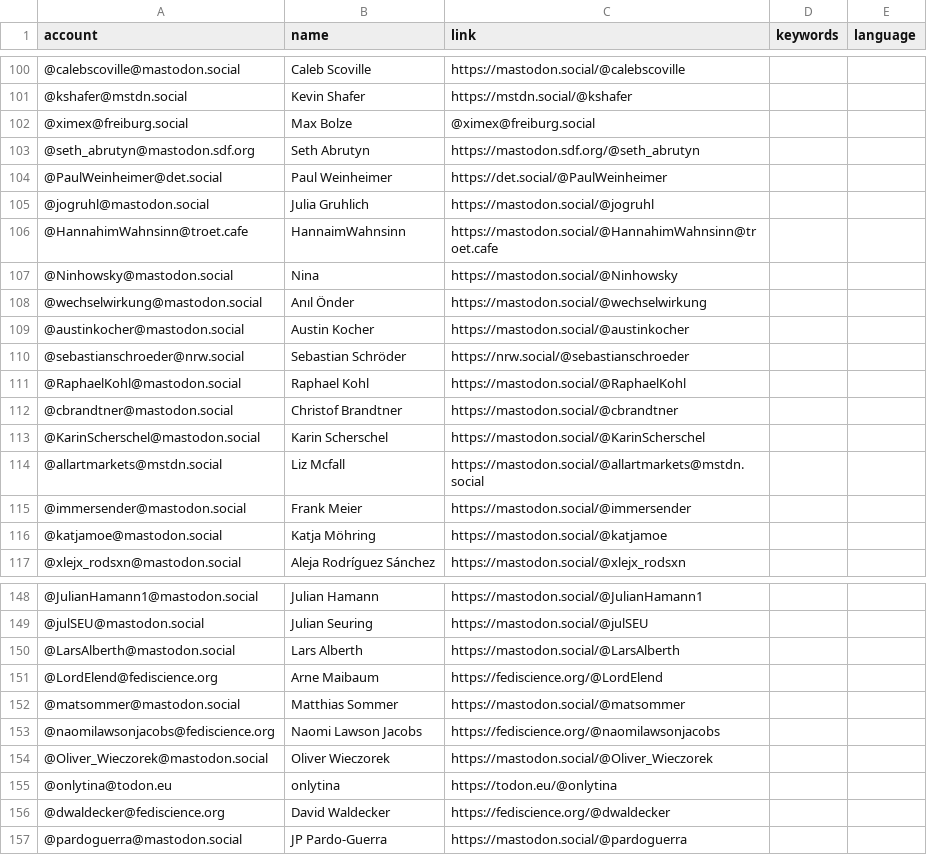
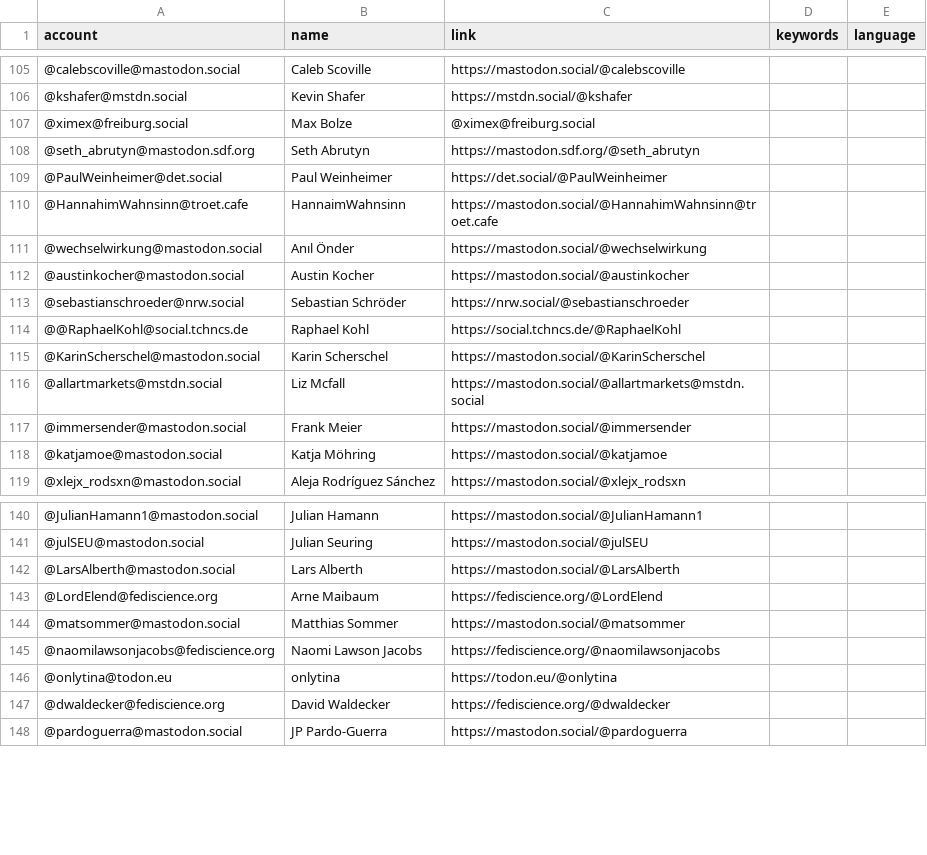
Before and after one commit to trutzig89182/Mastodon-Sociologists, a CSV file: resources/users.csv, drawn as a sheet; only a part is shown, gaps mark what is left out; the diff covers the shown part only.

```diff
--- a/resources/users.csv
+++ b/resources/users.csv
@@ -104,5 +109,3 @@ account,name,link,keywords,language
 @PaulWeinheimer@det.social,Paul Weinheimer,https://det.social/@PaulWeinheimer
-@jogruhl@mastodon.social,Julia Gruhlich,https://mastodon.social/@jogruhl
 @HannahimWahnsinn@troet.cafe,HannaimWahnsinn,https://mastodon.social/@HannahimWahnsinn@troet.cafe
-@Ninhowsky@mastodon.social,Nina,https://mastodon.social/@Ninhowsky
 @wechselwirkung@mastodon.social,Anıl Önder,https://mastodon.social/@wechselwirkung
@@ -110,4 +113,3 @@ account,name,link,keywords,language
 @sebastianschroeder@nrw.social,Sebastian Schröder,https://nrw.social/@sebastianschroeder
-@RaphaelKohl@mastodon.social,Raphael Kohl,https://mastodon.social/@RaphaelKohl
-@cbrandtner@mastodon.social,Christof Brandtner,https://mastodon.social/@cbrandtner
+@@RaphaelKohl@social.tchncs.de,Raphael Kohl,https://social.tchncs.de/@RaphaelKohl
 @KarinScherschel@mastodon.social,Karin Scherschel,https://mastodon.social/@KarinScherschel
@@ -153,3 +145,2 @@ account,name,link,keywords,language
 @naomilawsonjacobs@fediscience.org,Naomi Lawson Jacobs,https://fediscience.org/@naomilawsonjacobs
-@Oliver_Wieczorek@mastodon.social,Oliver Wieczorek,https://mastodon.social/@Oliver_Wieczorek
 @onlytina@todon.eu,onlytina,https://todon.eu/@onlytina
```
Also changed, not shown: 5 added rows, 17 removed rows and 3 edited cells elsewhere in this file.
